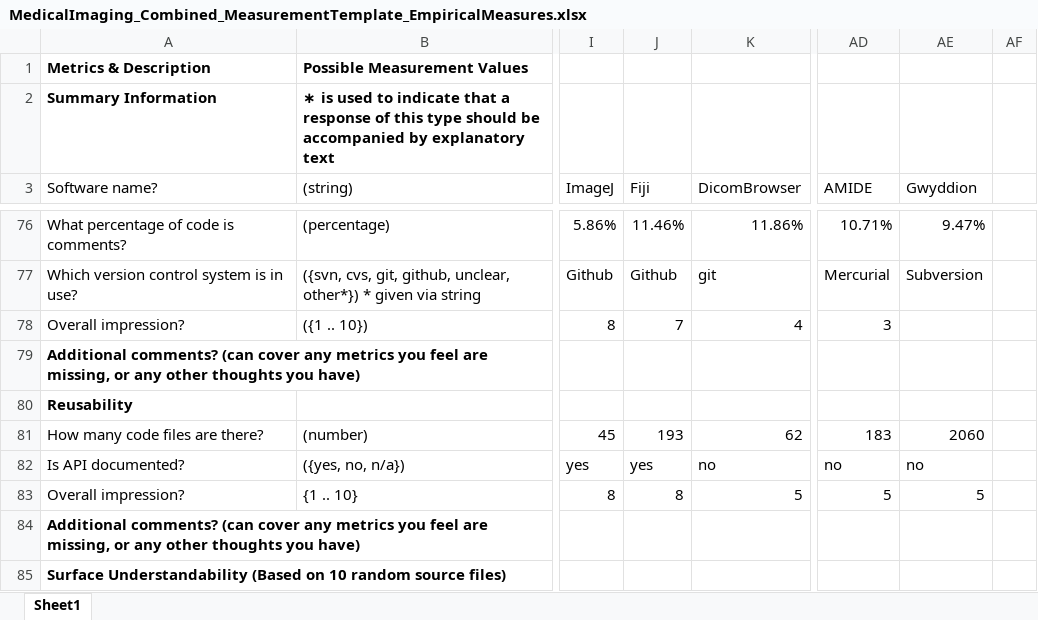
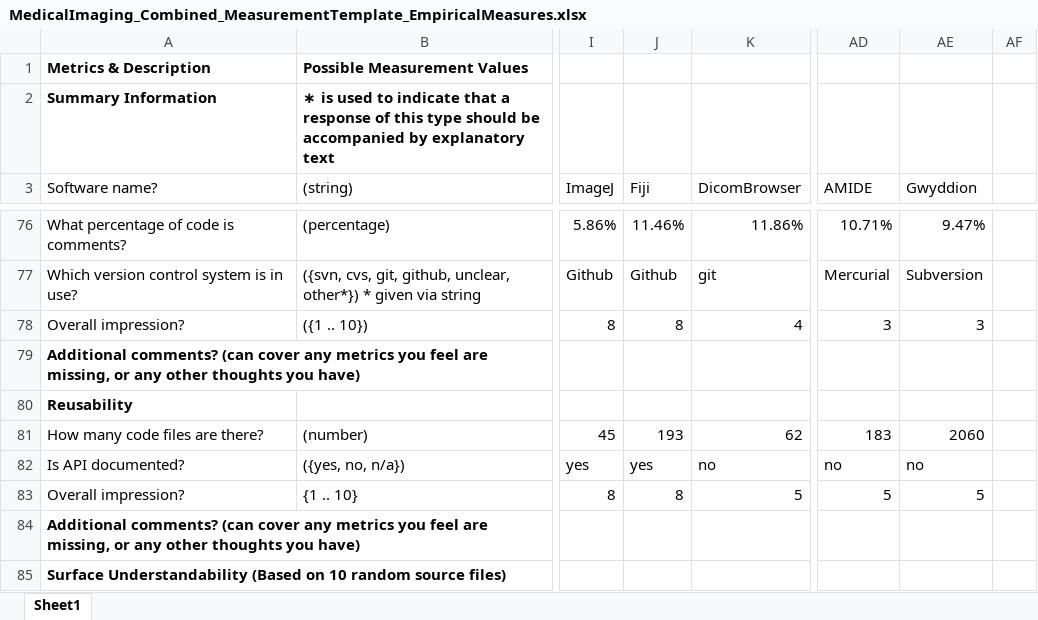
Before and after one commit to smiths/AIMSS, an Excel workbook: StateOfPractice/Ao-Notes/MedicalImaging_Combined_MeasurementTemplate_EmpiricalMeasures.xlsx, sheet Sheet1, drawn as a sheet; only a part is shown, gaps mark what is left out; values as stored, in another font and other column widths than the file's, no borders; conditional formats not drawn; the diff names each change by its address in the sheet, - before the commit and + after, or states it on an @@ line.

```diff
--- a/StateOfPractice/Ao-Notes/MedicalImaging_Combined_MeasurementTemplate_EmpiricalMeasures.xlsx (sheet Sheet1)
+++ b/StateOfPractice/Ao-Notes/MedicalImaging_Combined_MeasurementTemplate_EmpiricalMeasures.xlsx (sheet Sheet1)
-J78 (Fiji): 7
+J78 (Fiji): 8
-AE78 (Gwyddion): (empty)
+AE78 (Gwyddion): 3
```
Also changed, not shown: StateOfPractice/AHP2021/MedicalImaging/AHP_Charts.xlsx, StateOfPractice/AHP2021/MedicalImaging/AHP_Template.xlsx, 1 other file.
